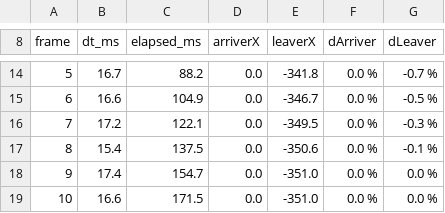
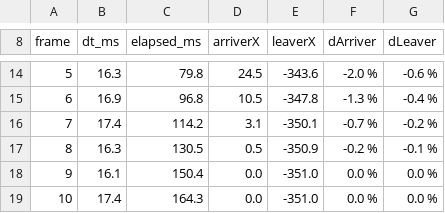
Before and after one commit to cesarguarinoni/Golfin-Redux, a TSV file: Docs/Specs/Quick/media/polish_regressions_0909/contentx_before_36dc3d480.tsv, drawn as a sheet; only a part is shown, gaps mark what is left out; the diff covers the shown part only.

```diff
--- a/Docs/Specs/Quick/media/polish_regressions_0909/contentx_before_36dc3d480.tsv
+++ b/Docs/Specs/Quick/media/polish_regressions_0909/contentx_before_36dc3d480.tsv
@@ -14,6 +14,6 @@ frame	dt_ms	elapsed_ms	arriverX	leaverX	dArriver	dLeaver
-5	16.7	88.2	0.0	-341.8	0.0 %	-0.7 %
-6	16.6	104.9	0.0	-346.7	0.0 %	-0.5 %
-7	17.2	122.1	0.0	-349.5	0.0 %	-0.3 %
-8	15.4	137.5	0.0	-350.6	0.0 %	-0.1 %
-9	17.4	154.7	0.0	-351.0	0.0 %	0.0 %
-10	16.6	171.5	0.0	-351.0	0.0 %	0.0 %
+5	16.3	79.8	24.5	-343.6	-2.0 %	-0.6 %
+6	16.9	96.8	10.5	-347.8	-1.3 %	-0.4 %
+7	17.4	114.2	3.1	-350.1	-0.7 %	-0.2 %
+8	16.3	130.5	0.5	-350.9	-0.2 %	-0.1 %
+9	16.1	150.4	0.0	-351.0	0.0 %	0.0 %
+10	17.4	164.3	0.0	-351.0	0.0 %	0.0 %
```
Also changed, not shown: 27 edited cells elsewhere in this file, Docs/Specs/Quick/media/polish_regressions_0909/contentx_after_head.tsv, 8 other files.
